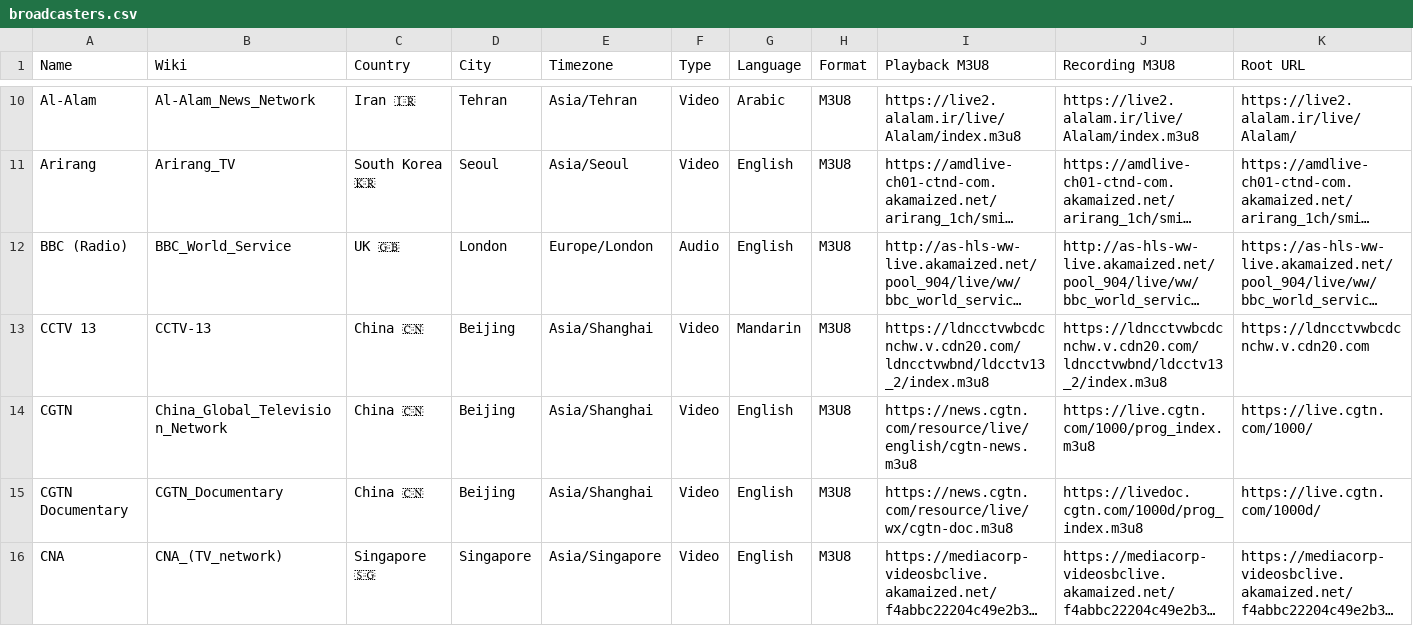
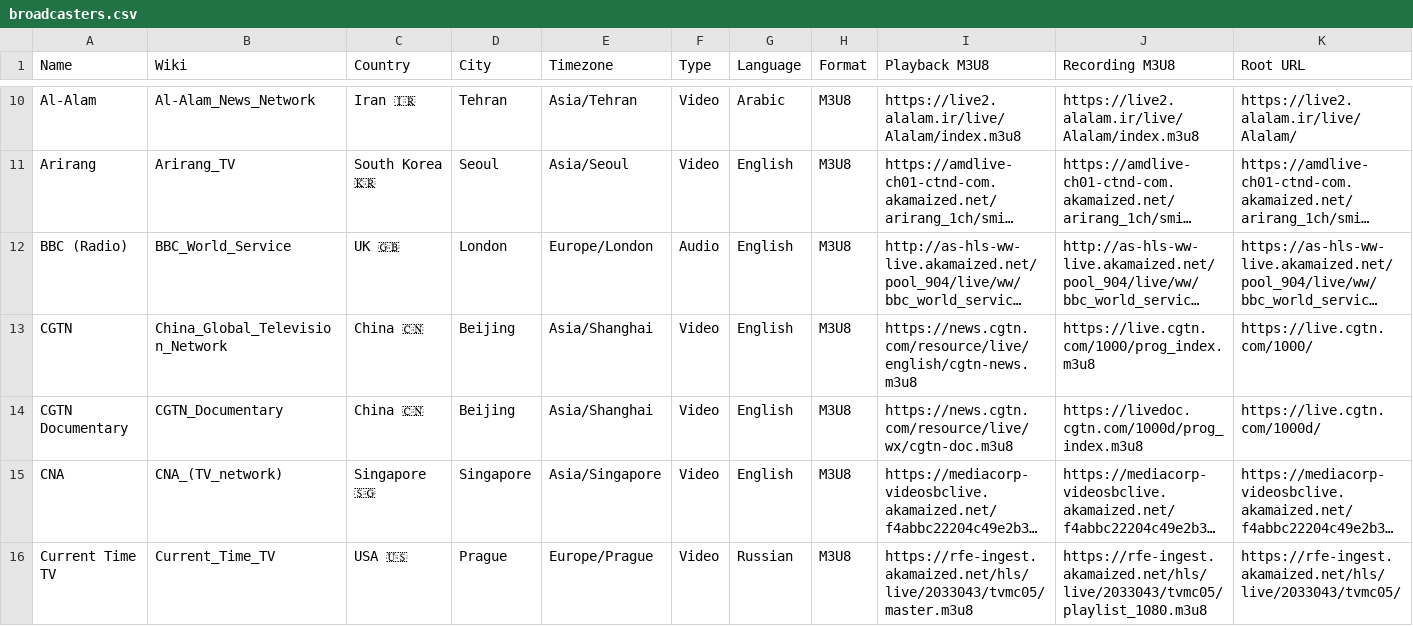
Before and after one commit to cpremoshis/global-media, a CSV file: Assets/broadcasters.csv, drawn as a sheet; only a part is shown, gaps mark what is left out; the shorter side is filled out with more unchanged rows; long unchanged cells end in …; rows hold the shown columns only; the diff names each change by its address in the sheet, - before the commit and + after, or states it on an @@ line.

```diff
--- a/Assets/broadcasters.csv
+++ b/Assets/broadcasters.csv
-row 13: CCTV 13 | CCTV-13 | China 🇨🇳 | Beijing | Asia/Shanghai | Video | Mandarin | M3U8 | https://ldncctvwbcdcnchw.v.cdn20.com/ldncctvwbnd/ldcctv13_2/index.m3u8 | https://ldncctvwbcdcnchw.v.cdn20.com/ldncctvwbnd/ldcctv13_2/index.m3u8 | https://ldncctvwbcdcnchw.v.cdn20.com
```
